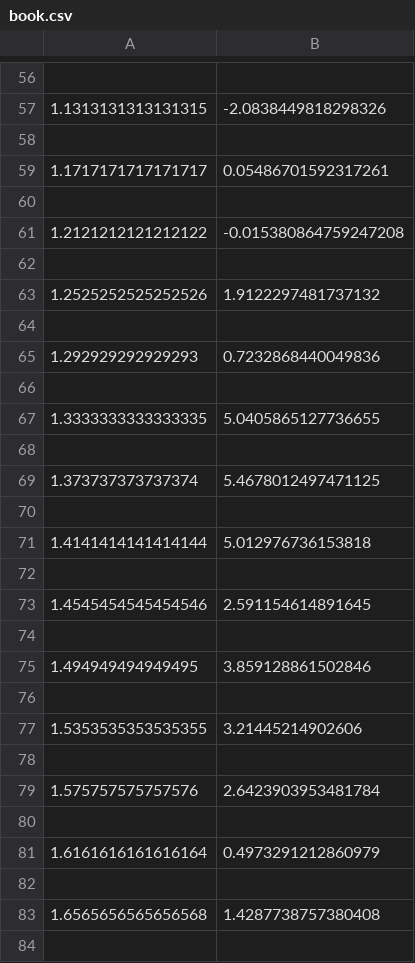
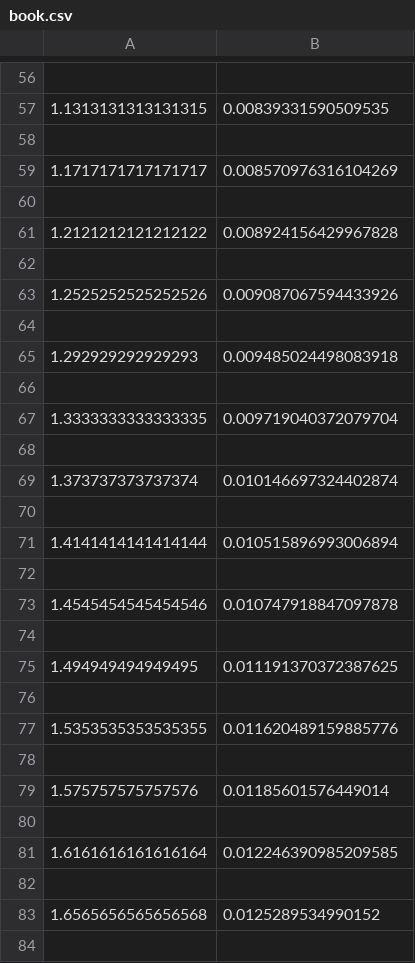
Before and after one commit to DanielAmsalem/2-D-array-replication., a CSV file: book.csv, drawn as a sheet; only a part is shown, gaps mark what is left out; the diff covers the shown part only.

```diff
--- a/book.csv
+++ b/book.csv
@@ -56,29 +56,29 @@
 
-1.1313131313131315,-2.0838449818298326
+1.1313131313131315,0.00839331590509535
 
-1.1717171717171717,0.05486701592317261
+1.1717171717171717,0.008570976316104269
 
-1.2121212121212122,-0.015380864759247208
+1.2121212121212122,0.008924156429967828
 
-1.2525252525252526,1.9122297481737132
+1.2525252525252526,0.009087067594433926
 
-1.292929292929293,0.7232868440049836
+1.292929292929293,0.009485024498083918
 
-1.3333333333333335,5.0405865127736655
+1.3333333333333335,0.009719040372079704
 
-1.373737373737374,5.4678012497471125
+1.373737373737374,0.010146697324402874
 
-1.4141414141414144,5.012976736153818
+1.4141414141414144,0.010515896993006894
 
-1.4545454545454546,2.591154614891645
+1.4545454545454546,0.010747918847097878
 
-1.494949494949495,3.859128861502846
+1.494949494949495,0.011191370372387625
 
-1.5353535353535355,3.21445214902606
+1.5353535353535355,0.011620489159885776
 
-1.575757575757576,2.6423903953481784
+1.575757575757576,0.01185601576449014
 
-1.6161616161616164,0.4973291212860979
+1.6161616161616164,0.012246390985209585
 
-1.6565656565656568,1.4287738757380408
+1.6565656565656568,0.0125289534990152
 
```
Also changed, not shown: 86 edited cells elsewhere in this file, 8 other files.
